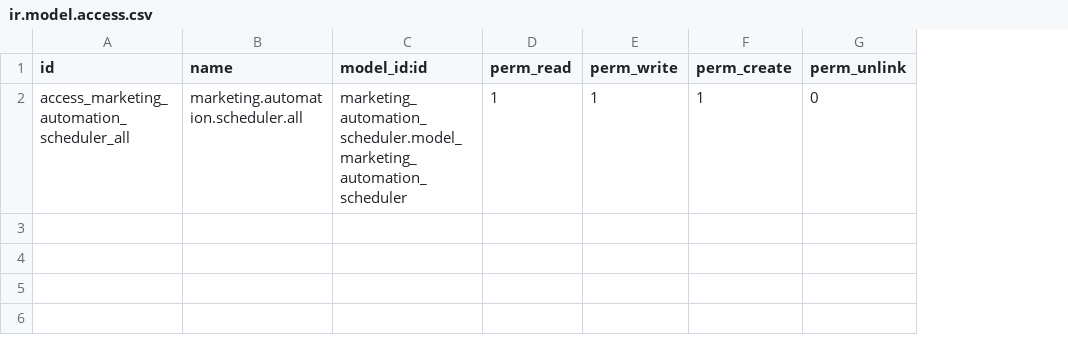
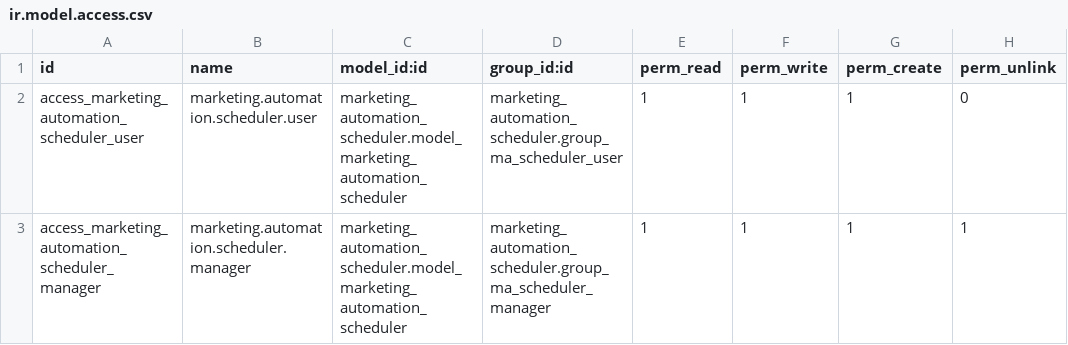
Before and after one commit to pantxo-artzai/marketing-automation-scheduler, a CSV file: marketing_automation_scheduler/security/ir.model.access.csv, drawn as a sheet; the diff names each change by its address in the sheet, - before the commit and + after, or states it on an @@ line.

Commit message:
[fix] droits

```diff
--- a/marketing_automation_scheduler/security/ir.model.access.csv
+++ b/marketing_automation_scheduler/security/ir.model.access.csv
+column D (group_id:id), row 2: marketing_automation_scheduler.group_ma_scheduler_user
-A2 (id): access_marketing_automation_scheduler_all
+A2 (id): access_marketing_automation_scheduler_user
-B2 (name): marketing.automation.scheduler.all
+B2 (name): marketing.automation.scheduler.user
+row 3: access_marketing_automation_scheduler_manager | marketing.automation.scheduler.manager | marketing_automation_scheduler.model_marketing_automation_scheduler | marketing_automation_scheduler.group_ma_scheduler_manager | 1 | 1 | 1 | 1
```
